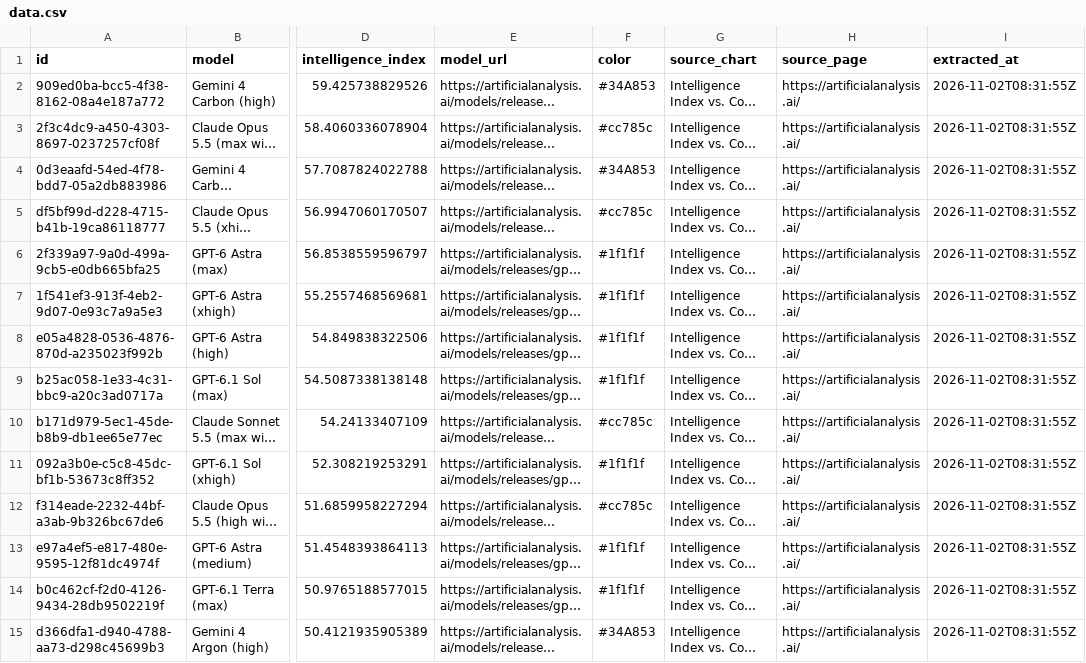
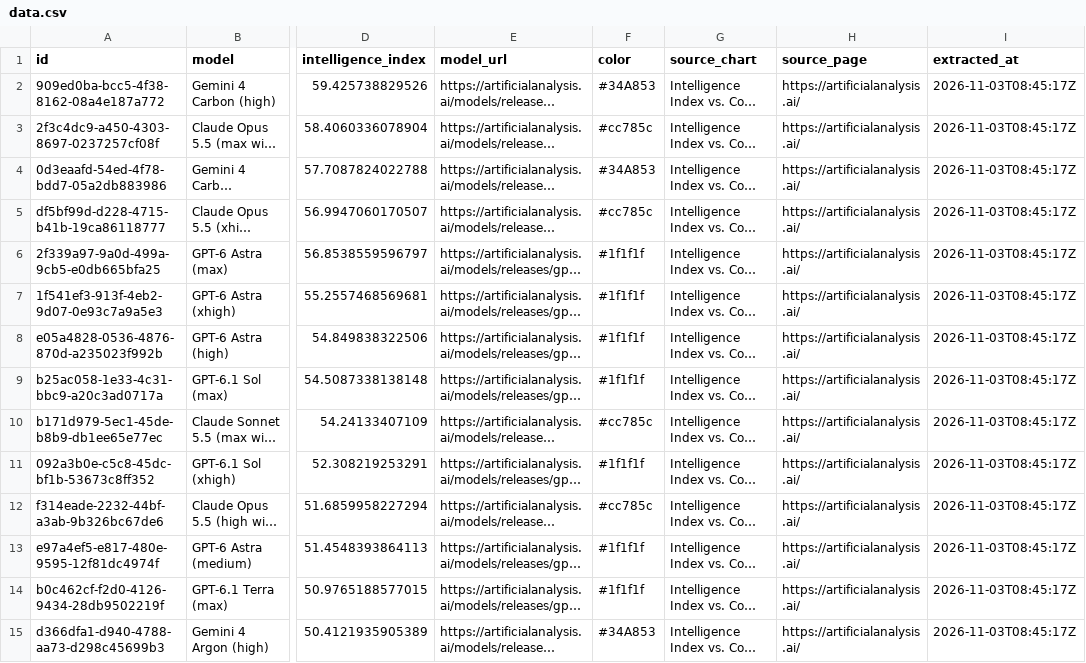
Before and after one commit to sujithq/model-meridian, a CSV file: data/data.csv, drawn as a sheet; only a part is shown, gaps mark what is left out; long unchanged cells end in …; the diff covers the shown part only; the diff names each change by its address in the sheet, - before the commit and + after, or states it on an @@ line.

```diff
--- a/data/data.csv
+++ b/data/data.csv
-I2:I15 (extracted_at): 2026-11-02T08:31:55Z
+I2:I15 (extracted_at): 2026-11-03T08:45:17Z
```
Also changed, not shown: 2 added rows, 1 removed row and 69 edited cells elsewhere in this file.
